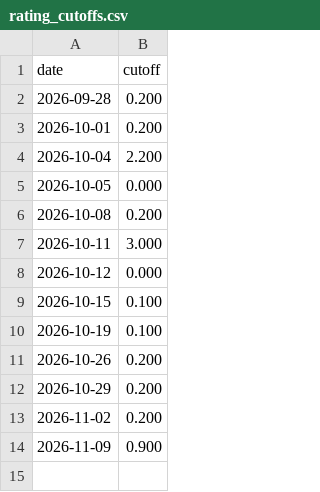
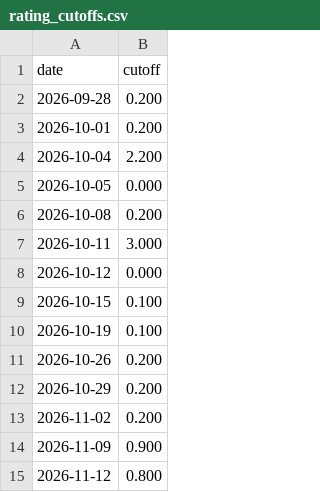
Before and after one commit to hmaxeden-hue/RealNFLDraft, a CSV file: data/history/rating_cutoffs.csv, drawn as a sheet.

```diff
--- a/data/history/rating_cutoffs.csv
+++ b/data/history/rating_cutoffs.csv
@@ -14 +14,2 @@ date,cutoff
 2026-11-09,0.900
+2026-11-12,0.800
```
Also changed, not shown: data/history/drafts.csv, data/history/ratings.csv, 7 other files.
